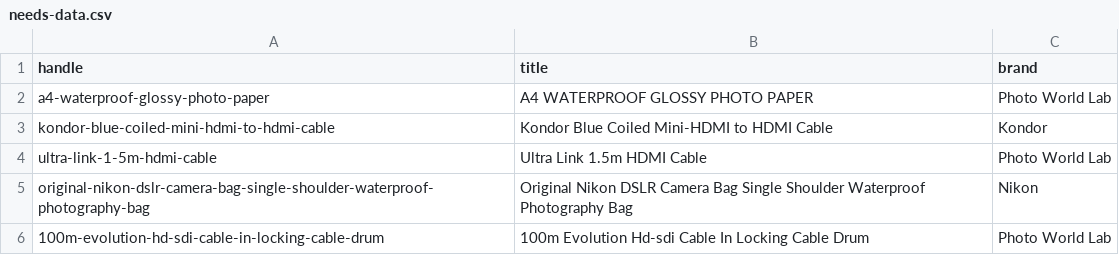
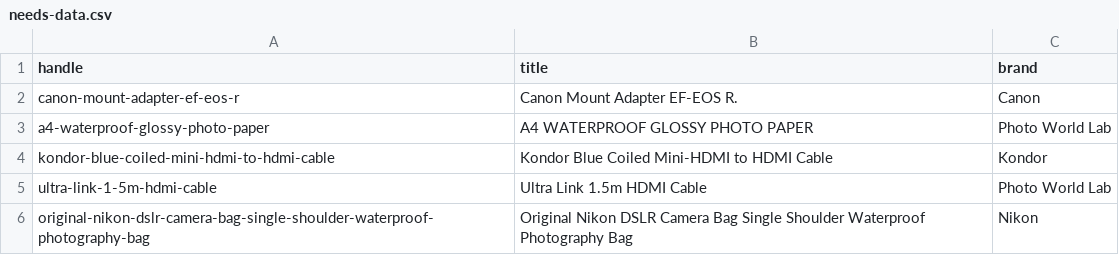
Before and after one commit to pwl-feeds/pwl-pricecheck-feed, a CSV file: docs/needs-data.csv, drawn as a sheet; only a part is shown; the shorter side is filled out with more unchanged rows; the diff names each change by its address in the sheet, - before the commit and + after, or states it on an @@ line.

```diff
--- a/docs/needs-data.csv
+++ b/docs/needs-data.csv
+row 2: canon-mount-adapter-ef-eos-r | Canon Mount Adapter EF-EOS R. | Canon
```
Also changed, not shown: 1 other file.
